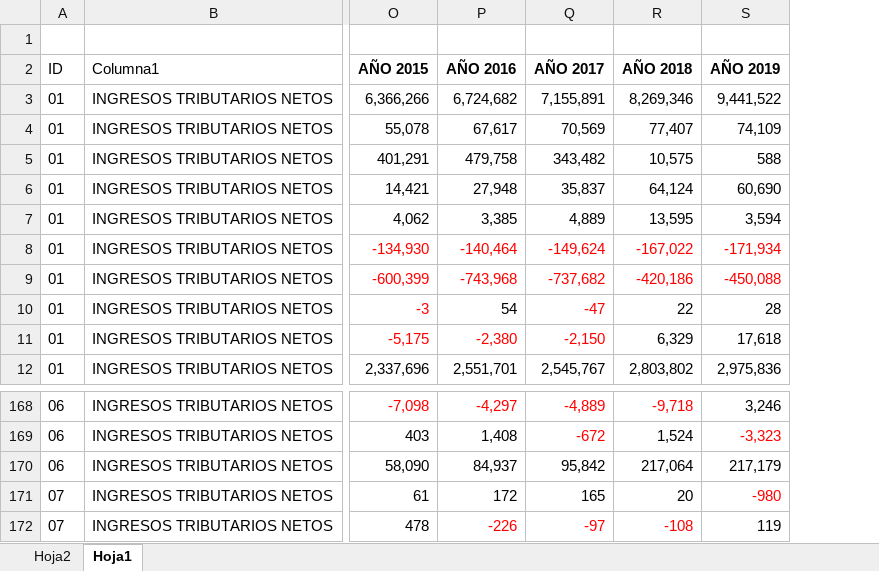
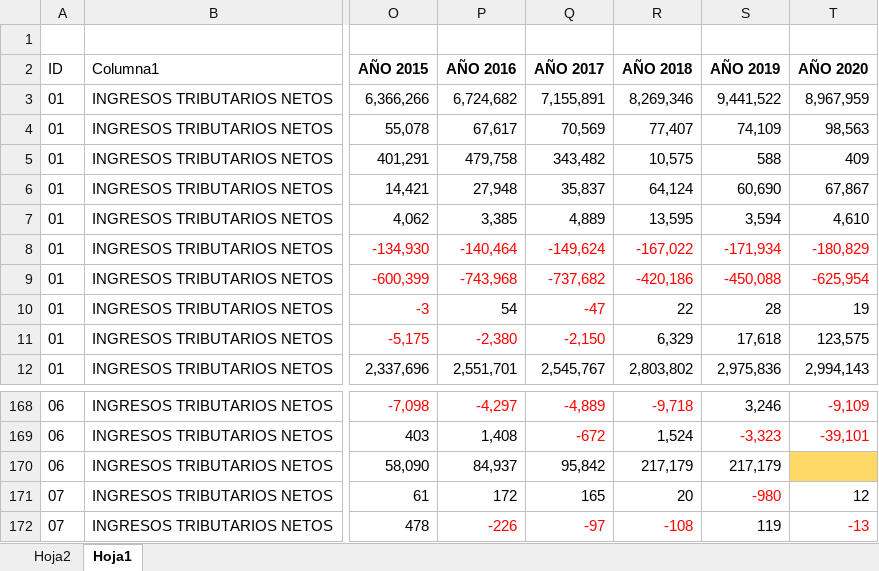
Before and after one commit to Sud-Austral/DATA-PYME, an Excel workbook: Ingresos tributarios-Impuestos a la renta/Ingresos Tributarios 2009-2019.xlsx, sheet Hoja1, drawn as a sheet; only a part is shown, gaps mark what is left out; values as stored, in another font and other column widths than the file's, no borders; table styles not drawn; the diff names each change by its address in the sheet, - before the commit and + after, or states it on an @@ line.

Commit message:
Update Ingresos Tributarios 2009-2019.xlsx

```diff
--- a/Ingresos tributarios-Impuestos a la renta/Ingresos Tributarios 2009-2019.xlsx (sheet Hoja1)
+++ b/Ingresos tributarios-Impuestos a la renta/Ingresos Tributarios 2009-2019.xlsx (sheet Hoja1)
+column T (AÑO 2020), rows 3-12: 8,967,959 | 98,563 | 409 | 67,867 | 4,610 | -180,829 | -625,954 | 19 | 123,575 | 2,994,143; rows 168-172: -9,109 | -39,101 |  | 12 | -13
-R170 (AÑO 2018): 217,064
+R170 (AÑO 2018): 217,179
```
Also changed, not shown: charts or pictures.
